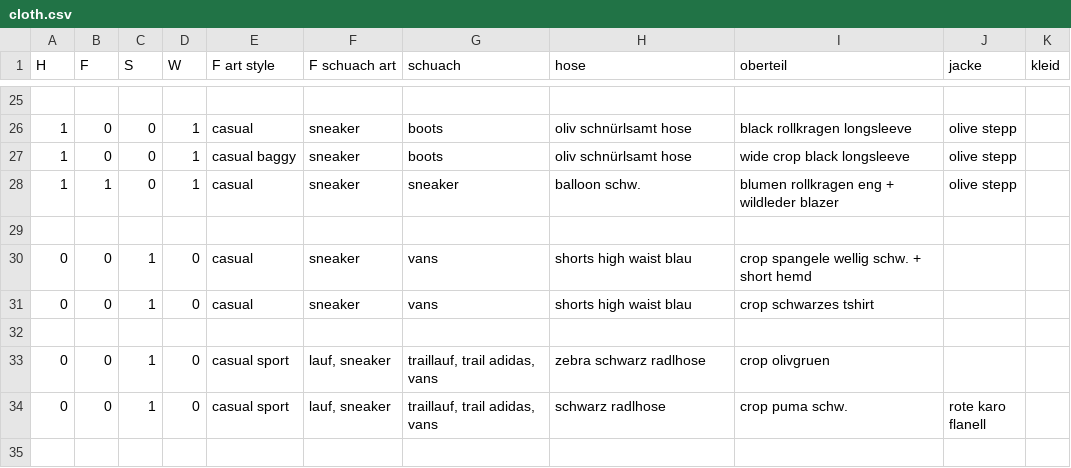
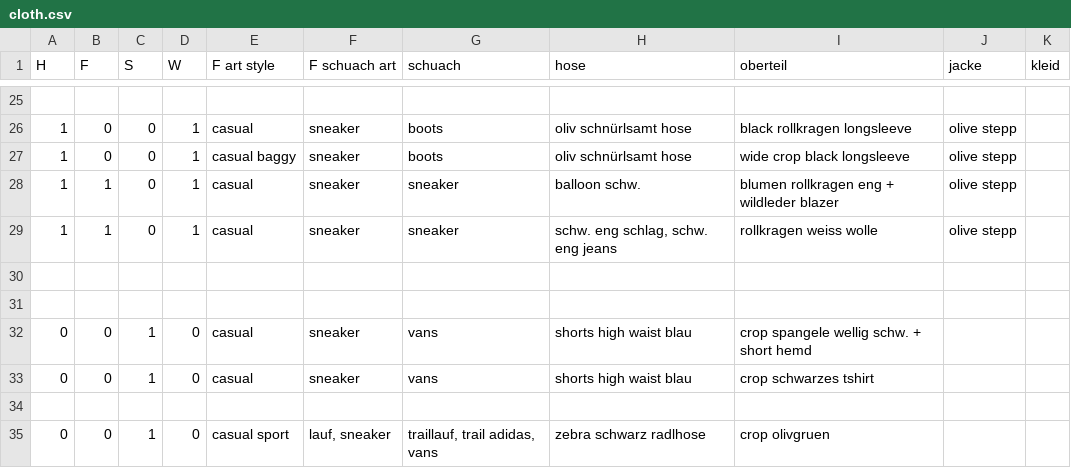
Before and after one commit to LenaZlg/my-wardrobe, a CSV file: cloth.csv, drawn as a sheet; only a part is shown, gaps mark what is left out; the shorter side is filled out with more unchanged rows.

Commit message:
Update cloth.csv

```diff
--- a/cloth.csv
+++ b/cloth.csv
@@ -28,2 +28,4 @@ H;F;S;W; F art style;F schuach art;schuach;hose;oberteil;jacke;kleid
 1;1;0;1;casual;sneaker;sneaker;balloon schw.;blumen rollkragen eng + wildleder blazer; olive stepp;
+1;1;0;1;casual;sneaker;sneaker;schw. eng schlag, schw. eng jeans;rollkragen weiss wolle; olive stepp;
+
 
```
